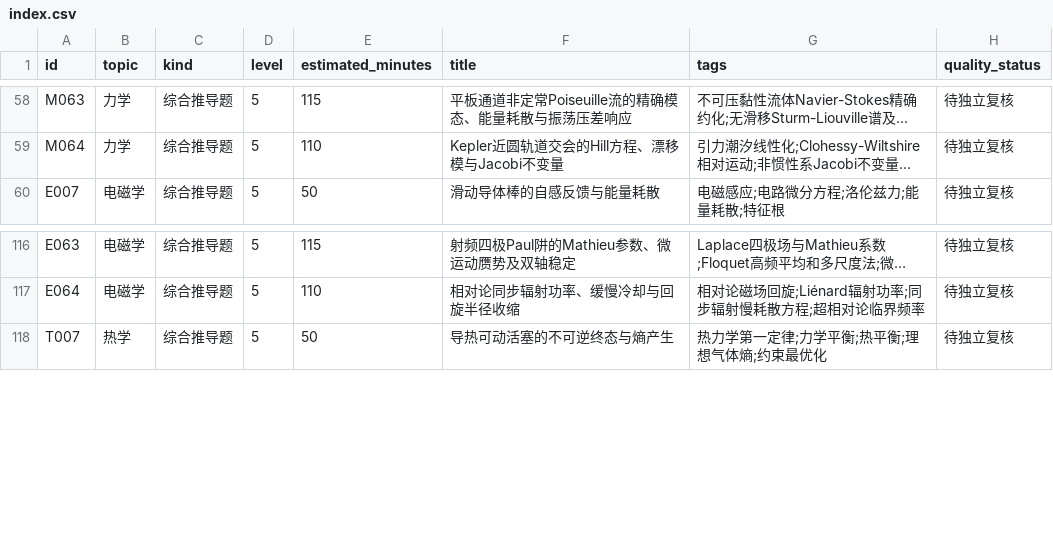
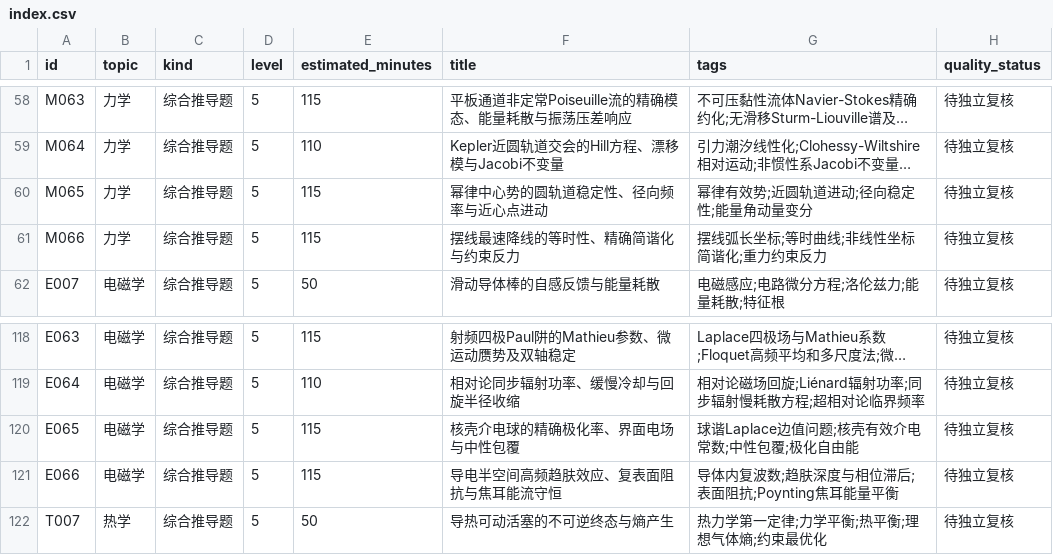
Before and after one commit to jackxiang0329-source/ruoshui-physics-bank, a CSV file: data/index.csv, drawn as a sheet; only a part is shown, gaps mark what is left out; long unchanged cells end in …; the diff names each change by its address in the sheet, - before the commit and + after, or states it on an @@ line.

```diff
--- a/data/index.csv
+++ b/data/index.csv
+row 60: M065 | 力学 | 综合推导题 | 5 | 115 | 幂律中心势的圆轨道稳定性、径向频率与近心点进动 | 幂律有效势;近圆轨道进动;径向稳定性;能量角动量变分 | 待独立复核
+row 61: M066 | 力学 | 综合推导题 | 5 | 115 | 摆线最速降线的等时性、精确简谐化与约束反力 | 摆线弧长坐标;等时曲线;非线性坐标简谐化;重力约束反力 | 待独立复核
+row 120: E065 | 电磁学 | 综合推导题 | 5 | 115 | 核壳介电球的精确极化率、界面电场与中性包覆 | 球谐Laplace边值问题;核壳有效介电常数;中性包覆;极化自由能 | 待独立复核
+row 121: E066 | 电磁学 | 综合推导题 | 5 | 115 | 导电半空间高频趋肤效应、复表面阻抗与焦耳能流守恒 | 导体内复波数;趋肤深度与相位滞后;表面阻抗;Poynting焦耳能量平衡 | 待独立复核
```
Also changed, not shown: 17 other files.
